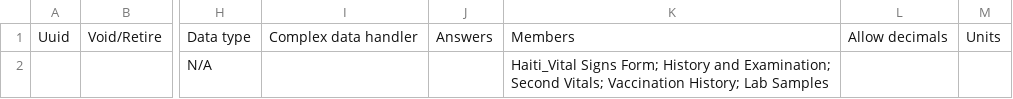
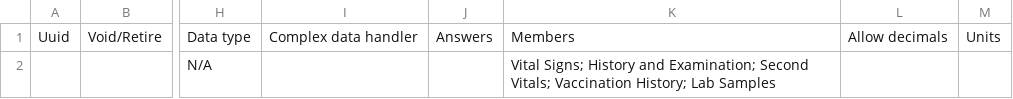
Before and after one commit to mekomsolutions/openmrs-config-haiti, a CSV file: configuration/concepts/activate_forms.csv, drawn as a sheet; only a part is shown, gaps mark what is left out; the diff names each change by its address in the sheet, - before the commit and + after, or states it on an @@ line.

Commit message:
HSC-24: Fix Vital Signs concepts and Triage form  (#22)

```diff
--- a/configuration/concepts/activate_forms.csv
+++ b/configuration/concepts/activate_forms.csv
-K2: Haiti_Vital Signs Form; History and…
+K2: Vital Signs; History and…
```
Also changed, not shown: configuration/concepts/vitals_form.csv, 1 other file.
